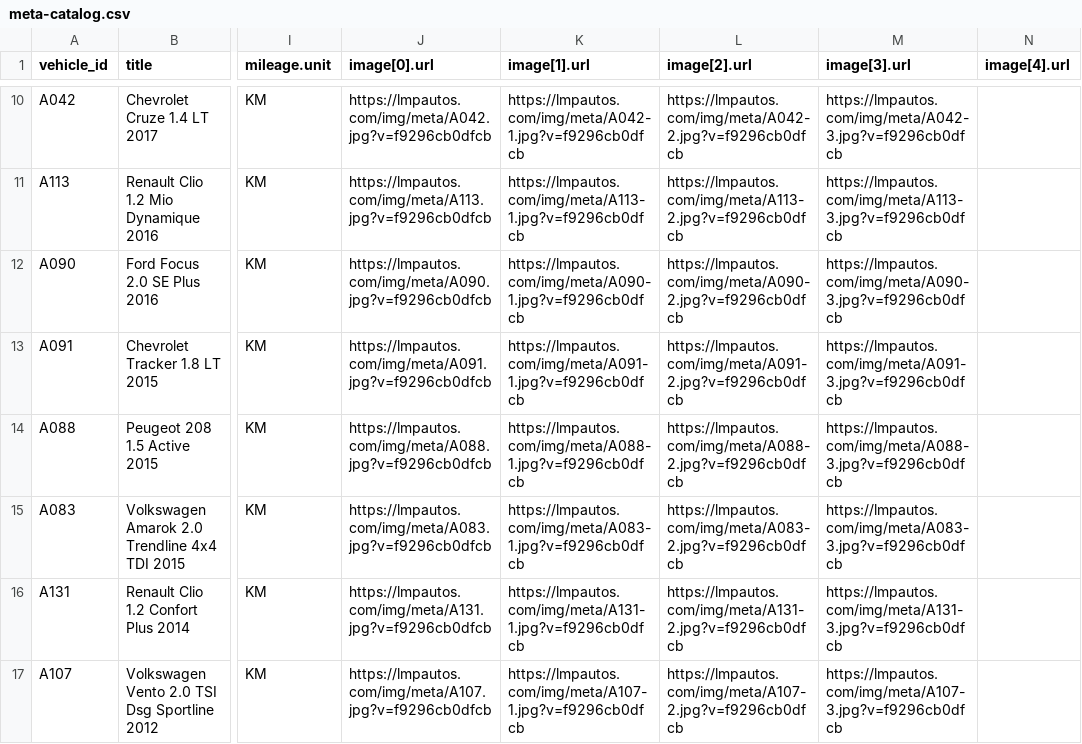
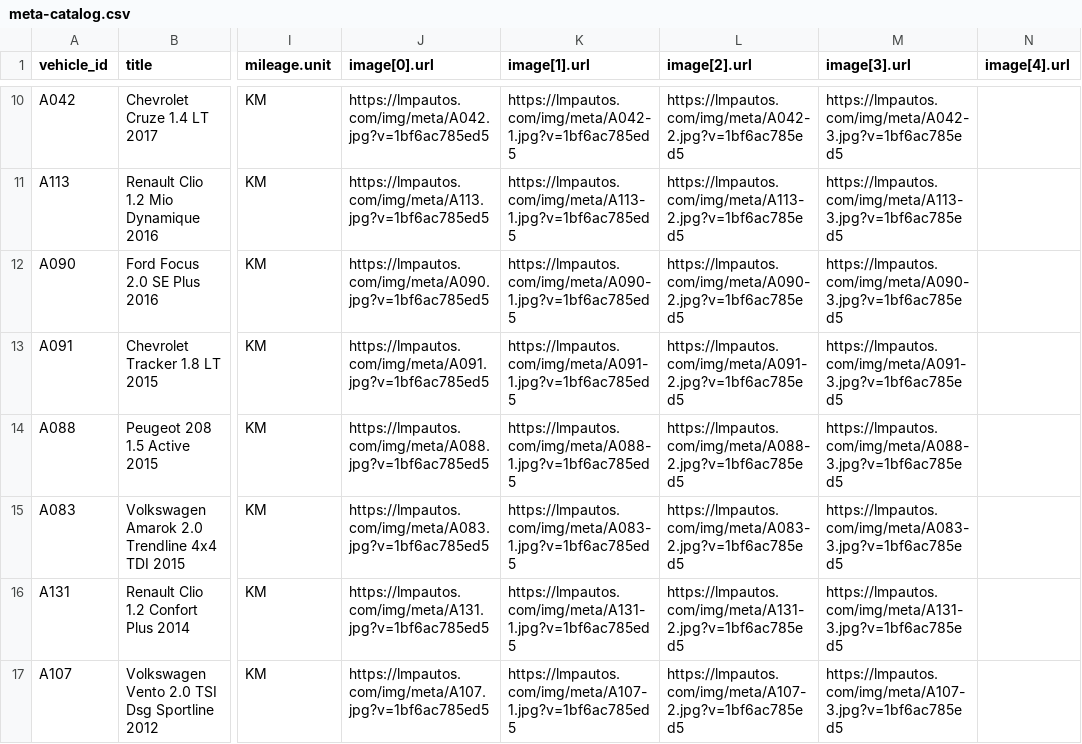
Before and after one commit to emanuelastudillo-mkt/lmp_automotores, a CSV file: meta-catalog.csv, drawn as a sheet; only a part is shown, gaps mark what is left out; the diff covers the shown part only; the diff names each change by its address in the sheet, - before the commit and + after, or states it on an @@ line.

```diff
--- a/meta-catalog.csv
+++ b/meta-catalog.csv
-J10 (image[0].url): https://lmpautos.com/img/meta/A042.jpg?v=f9296cb0dfcb
+J10 (image[0].url): https://lmpautos.com/img/meta/A042.jpg?v=1bf6ac785ed5
-K10 (image[1].url): https://lmpautos.com/img/meta/A042-1.jpg?v=f9296cb0dfcb
+K10 (image[1].url): https://lmpautos.com/img/meta/A042-1.jpg?v=1bf6ac785ed5
-L10 (image[2].url): https://lmpautos.com/img/meta/A042-2.jpg?v=f9296cb0dfcb
+L10 (image[2].url): https://lmpautos.com/img/meta/A042-2.jpg?v=1bf6ac785ed5
-M10 (image[3].url): https://lmpautos.com/img/meta/A042-3.jpg?v=f9296cb0dfcb
+M10 (image[3].url): https://lmpautos.com/img/meta/A042-3.jpg?v=1bf6ac785ed5
-J11 (image[0].url): https://lmpautos.com/img/meta/A113.jpg?v=f9296cb0dfcb
+J11 (image[0].url): https://lmpautos.com/img/meta/A113.jpg?v=1bf6ac785ed5
-K11 (image[1].url): https://lmpautos.com/img/meta/A113-1.jpg?v=f9296cb0dfcb
+K11 (image[1].url): https://lmpautos.com/img/meta/A113-1.jpg?v=1bf6ac785ed5
-L11 (image[2].url): https://lmpautos.com/img/meta/A113-2.jpg?v=f9296cb0dfcb
+L11 (image[2].url): https://lmpautos.com/img/meta/A113-2.jpg?v=1bf6ac785ed5
-M11 (image[3].url): https://lmpautos.com/img/meta/A113-3.jpg?v=f9296cb0dfcb
+M11 (image[3].url): https://lmpautos.com/img/meta/A113-3.jpg?v=1bf6ac785ed5
-J12 (image[0].url): https://lmpautos.com/img/meta/A090.jpg?v=f9296cb0dfcb
+J12 (image[0].url): https://lmpautos.com/img/meta/A090.jpg?v=1bf6ac785ed5
-K12 (image[1].url): https://lmpautos.com/img/meta/A090-1.jpg?v=f9296cb0dfcb
+K12 (image[1].url): https://lmpautos.com/img/meta/A090-1.jpg?v=1bf6ac785ed5
-L12 (image[2].url): https://lmpautos.com/img/meta/A090-2.jpg?v=f9296cb0dfcb
+L12 (image[2].url): https://lmpautos.com/img/meta/A090-2.jpg?v=1bf6ac785ed5
-M12 (image[3].url): https://lmpautos.com/img/meta/A090-3.jpg?v=f9296cb0dfcb
+M12 (image[3].url): https://lmpautos.com/img/meta/A090-3.jpg?v=1bf6ac785ed5
-J13 (image[0].url): https://lmpautos.com/img/meta/A091.jpg?v=f9296cb0dfcb
+J13 (image[0].url): https://lmpautos.com/img/meta/A091.jpg?v=1bf6ac785ed5
-K13 (image[1].url): https://lmpautos.com/img/meta/A091-1.jpg?v=f9296cb0dfcb
+K13 (image[1].url): https://lmpautos.com/img/meta/A091-1.jpg?v=1bf6ac785ed5
-L13 (image[2].url): https://lmpautos.com/img/meta/A091-2.jpg?v=f9296cb0dfcb
+L13 (image[2].url): https://lmpautos.com/img/meta/A091-2.jpg?v=1bf6ac785ed5
-M13 (image[3].url): https://lmpautos.com/img/meta/A091-3.jpg?v=f9296cb0dfcb
+M13 (image[3].url): https://lmpautos.com/img/meta/A091-3.jpg?v=1bf6ac785ed5
-J14 (image[0].url): https://lmpautos.com/img/meta/A088.jpg?v=f9296cb0dfcb
+J14 (image[0].url): https://lmpautos.com/img/meta/A088.jpg?v=1bf6ac785ed5
-K14 (image[1].url): https://lmpautos.com/img/meta/A088-1.jpg?v=f9296cb0dfcb
+K14 (image[1].url): https://lmpautos.com/img/meta/A088-1.jpg?v=1bf6ac785ed5
-L14 (image[2].url): https://lmpautos.com/img/meta/A088-2.jpg?v=f9296cb0dfcb
+L14 (image[2].url): https://lmpautos.com/img/meta/A088-2.jpg?v=1bf6ac785ed5
-M14 (image[3].url): https://lmpautos.com/img/meta/A088-3.jpg?v=f9296cb0dfcb
+M14 (image[3].url): https://lmpautos.com/img/meta/A088-3.jpg?v=1bf6ac785ed5
-J15 (image[0].url): https://lmpautos.com/img/meta/A083.jpg?v=f9296cb0dfcb
+J15 (image[0].url): https://lmpautos.com/img/meta/A083.jpg?v=1bf6ac785ed5
-K15 (image[1].url): https://lmpautos.com/img/meta/A083-1.jpg?v=f9296cb0dfcb
+K15 (image[1].url): https://lmpautos.com/img/meta/A083-1.jpg?v=1bf6ac785ed5
-L15 (image[2].url): https://lmpautos.com/img/meta/A083-2.jpg?v=f9296cb0dfcb
+L15 (image[2].url): https://lmpautos.com/img/meta/A083-2.jpg?v=1bf6ac785ed5
-M15 (image[3].url): https://lmpautos.com/img/meta/A083-3.jpg?v=f9296cb0dfcb
+M15 (image[3].url): https://lmpautos.com/img/meta/A083-3.jpg?v=1bf6ac785ed5
-J16 (image[0].url): https://lmpautos.com/img/meta/A131.jpg?v=f9296cb0dfcb
+J16 (image[0].url): https://lmpautos.com/img/meta/A131.jpg?v=1bf6ac785ed5
-K16 (image[1].url): https://lmpautos.com/img/meta/A131-1.jpg?v=f9296cb0dfcb
+K16 (image[1].url): https://lmpautos.com/img/meta/A131-1.jpg?v=1bf6ac785ed5
-L16 (image[2].url): https://lmpautos.com/img/meta/A131-2.jpg?v=f9296cb0dfcb
+L16 (image[2].url): https://lmpautos.com/img/meta/A131-2.jpg?v=1bf6ac785ed5
-M16 (image[3].url): https://lmpautos.com/img/meta/A131-3.jpg?v=f9296cb0dfcb
+M16 (image[3].url): https://lmpautos.com/img/meta/A131-3.jpg?v=1bf6ac785ed5
-J17 (image[0].url): https://lmpautos.com/img/meta/A107.jpg?v=f9296cb0dfcb
+J17 (image[0].url): https://lmpautos.com/img/meta/A107.jpg?v=1bf6ac785ed5
-K17 (image[1].url): https://lmpautos.com/img/meta/A107-1.jpg?v=f9296cb0dfcb
+K17 (image[1].url): https://lmpautos.com/img/meta/A107-1.jpg?v=1bf6ac785ed5
-L17 (image[2].url): https://lmpautos.com/img/meta/A107-2.jpg?v=f9296cb0dfcb
+L17 (image[2].url): https://lmpautos.com/img/meta/A107-2.jpg?v=1bf6ac785ed5
-M17 (image[3].url): https://lmpautos.com/img/meta/A107-3.jpg?v=f9296cb0dfcb
+M17 (image[3].url): https://lmpautos.com/img/meta/A107-3.jpg?v=1bf6ac785ed5
```
Also changed, not shown: 1 added row and 41 edited cells elsewhere in this file, 51 other files.
